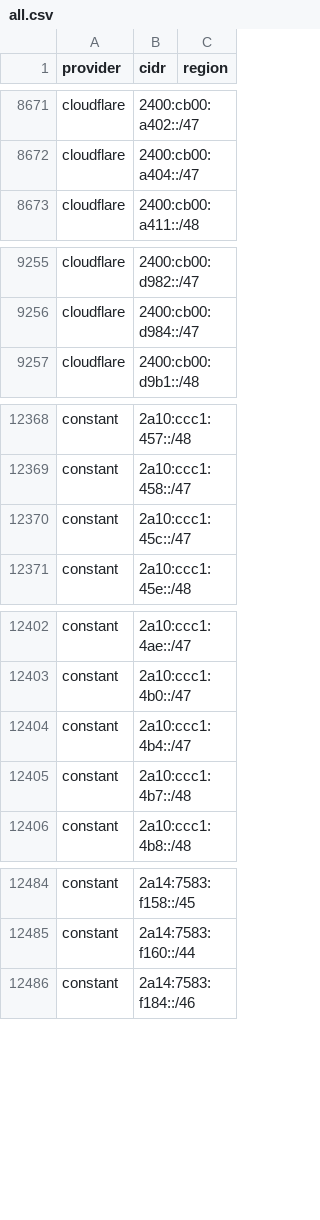
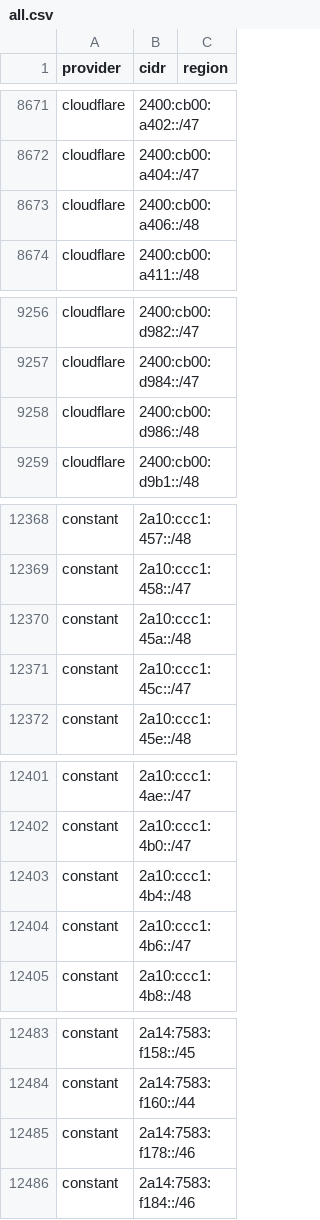
Before and after one commit to 123jjck/cdn-ip-ranges, a CSV file: all/all.csv, drawn as a sheet; only a part is shown, gaps mark what is left out; the diff covers the shown part only.

```diff
--- a/all/all.csv
+++ b/all/all.csv
@@ -8672,2 +8672,3 @@ cloudflare,2400:cb00:a402::/47,
 cloudflare,2400:cb00:a404::/47,
+cloudflare,2400:cb00:a406::/48,
 cloudflare,2400:cb00:a411::/48,
@@ -9256,2 +9257,3 @@ cloudflare,2400:cb00:d982::/47,
 cloudflare,2400:cb00:d984::/47,
+cloudflare,2400:cb00:d986::/48,
 cloudflare,2400:cb00:d9b1::/48,
@@ -12369,2 +12369,3 @@ constant,2a10:ccc1:457::/48,
 constant,2a10:ccc1:458::/47,
+constant,2a10:ccc1:45a::/48,
 constant,2a10:ccc1:45c::/47,
@@ -12403,4 +12402,4 @@ constant,2a10:ccc1:4ae::/47,
 constant,2a10:ccc1:4b0::/47,
-constant,2a10:ccc1:4b4::/47,
-constant,2a10:ccc1:4b7::/48,
+constant,2a10:ccc1:4b4::/48,
+constant,2a10:ccc1:4b6::/47,
 constant,2a10:ccc1:4b8::/48,
@@ -12485,2 +12484,3 @@ constant,2a14:7583:f158::/45,
 constant,2a14:7583:f160::/44,
+constant,2a14:7583:f178::/46,
 constant,2a14:7583:f184::/46,
```
Also changed, not shown: 2 added rows, 6 removed rows and 2 edited cells elsewhere in this file, 34 other files.
